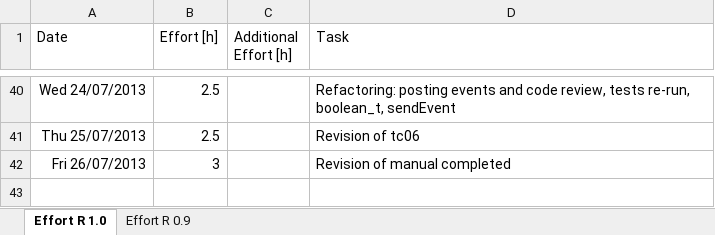
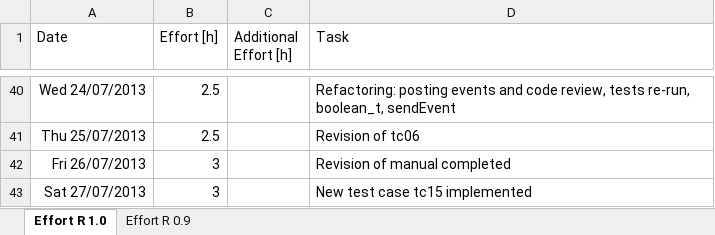
Before and after one commit to sudar/RTuinOS, an Excel workbook: RTuinOS/doc/effort.xlsx, sheet Effort R 1.0, drawn as a sheet; only a part is shown, gaps mark what is left out; values as stored, in another font and other column widths than the file's, no borders; the diff names each change by its address in the sheet, - before the commit and + after, or states it on an @@ line.

```diff
--- a/RTuinOS/doc/effort.xlsx (sheet Effort R 1.0)
+++ b/RTuinOS/doc/effort.xlsx (sheet Effort R 1.0)
+row 43: Sat 27/07/2013 | 3 |  | New test case tc15 implemented
```
Also changed, not shown: 15 other files.
